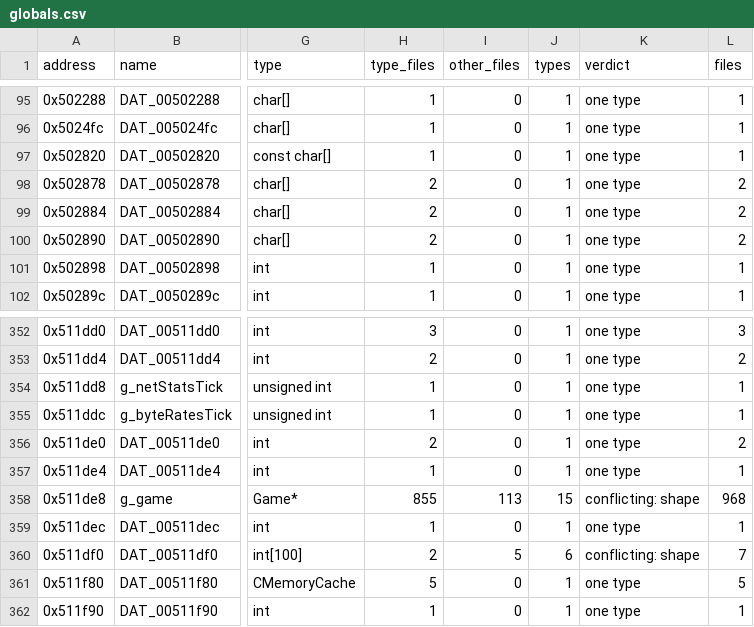
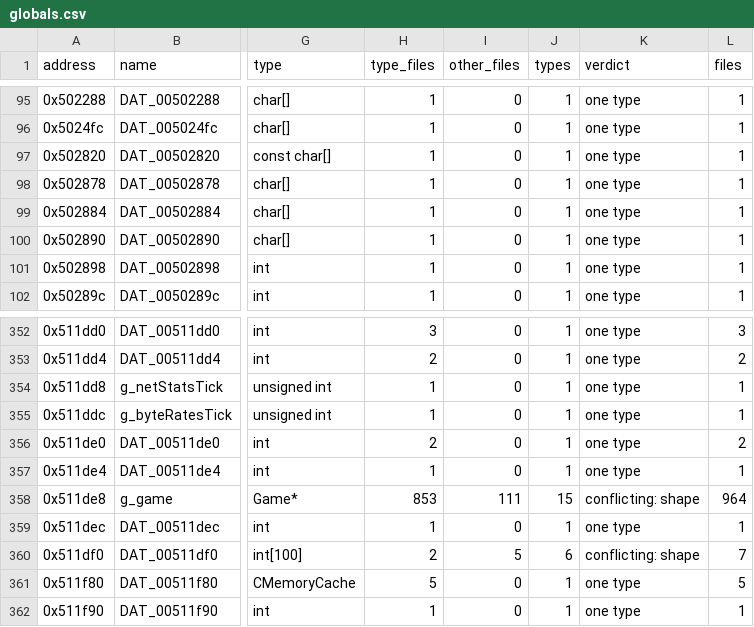
Before and after one commit to HectorBailey/byte-tactics, a CSV file: data/globals.csv, drawn as a sheet; only a part is shown, gaps mark what is left out; the diff names each change by its address in the sheet, - before the commit and + after, or states it on an @@ line.

```diff
--- a/data/globals.csv
+++ b/data/globals.csv
-H98:H100 (type_files): 2
+H98:H100 (type_files): 1
-L98:L100 (files): 2
+L98:L100 (files): 1
-H358 (type_files): 855
+H358 (type_files): 853
-I358 (other_files): 113
+I358 (other_files): 111
-L358 (files): 968
+L358 (files): 964
```
Also changed, not shown: data/progress.csv, 10 other files.
